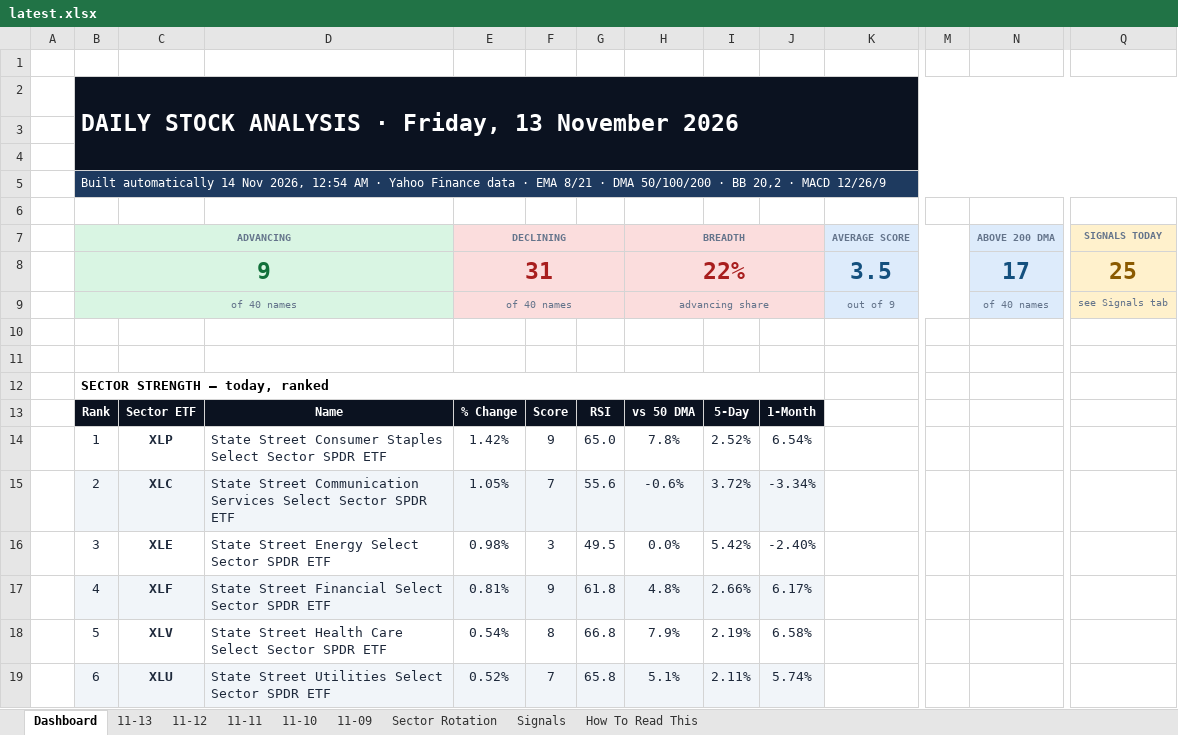
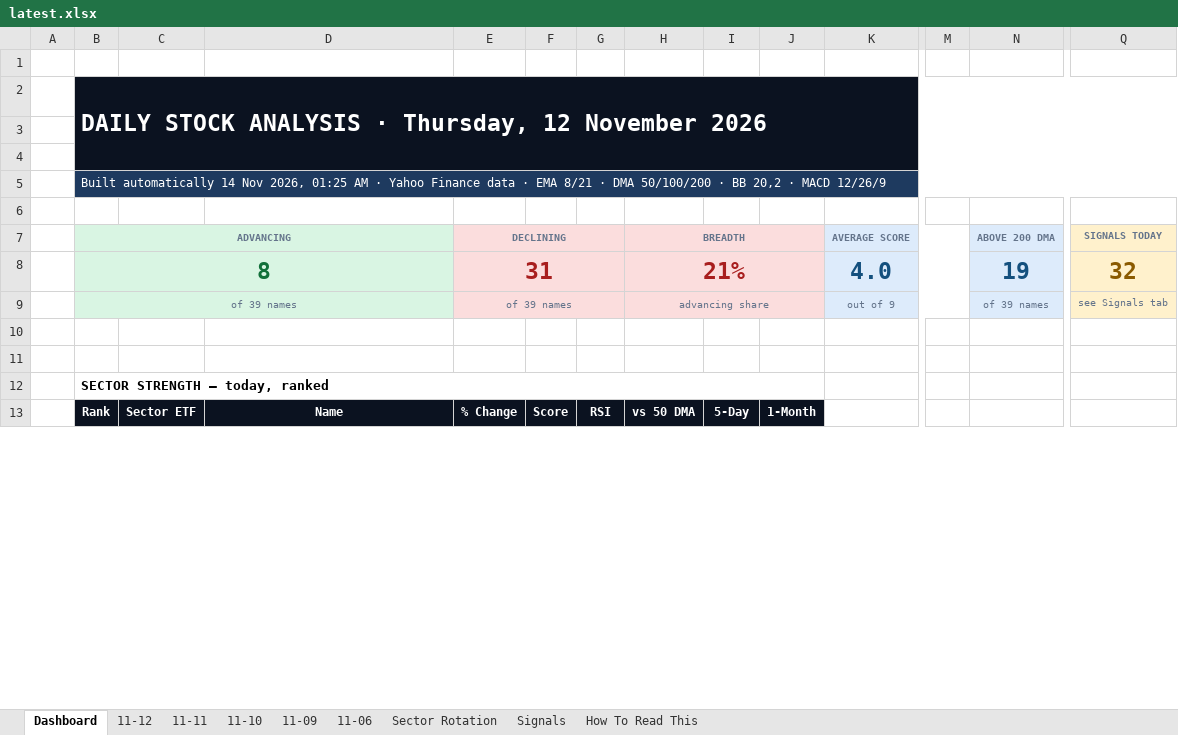
Before and after one commit to GeoWizard4645/Stock-Analysis-for-my-Grandpa, an Excel workbook: docs/data/latest.xlsx, sheet Dashboard, drawn as a sheet; only a part is shown, gaps mark what is left out; values as stored, in another font and other column widths than the file's, no borders; charts and pictures and conditional formats not drawn; removed rows and columns are numbered as before the commit, all else as after; rows hold the shown columns only; the diff covers the shown part only; the diff names each change by its address in the sheet, - before the commit and + after, or states it on an @@ line.

```diff
--- a/docs/data/latest.xlsx (sheet Dashboard)
+++ b/docs/data/latest.xlsx (sheet Dashboard)
-sheet tab: 11-13
+sheet tab: 11-06
-B2 (ADVANCING): …ANALYSIS · Friday, 13 November 2026
+B2 (ADVANCING): …ANALYSIS · Thursday, 12 November 2026
-B5 (ADVANCING): …Nov 2026, 12:54 AM ·…
+B5 (ADVANCING): …Nov 2026, 01:25 AM ·…
-row 8:  | 9 |  |  | 31 |  |  | 22% |  |  | 3.5 |  | 17 | 25
+row 8:  | 8 |  |  | 31 |  |  | 21% |  |  | 4.0 |  | 19 | 32
-B9 (ADVANCING): of 40 names
+B9 (ADVANCING): of 39 names
-E9 (DECLINING): of 40 names
+E9 (DECLINING): of 39 names
-N9 (ABOVE 200 DMA): of 40 names
+N9 (ABOVE 200 DMA): of 39 names
-row 14:  | 1 | XLP | State Street Consumer Staples Select Sector SPDR ETF | 1.42% | 9 | 65.0 | 7.8% | 2.52% | 6.54%
-row 15:  | 2 | XLC | State Street Communication Services Select Sector SPDR ETF | 1.05% | 7 | 55.6 | -0.6% | 3.72% | -3.34%
-row 16:  | 3 | XLE | State Street Energy Select Sector SPDR ETF | 0.98% | 3 | 49.5 | 0.0% | 5.42% | -2.40%
-row 17:  | 4 | XLF | State Street Financial Select Sector SPDR ETF | 0.81% | 9 | 61.8 | 4.8% | 2.66% | 6.17%
-row 18:  | 5 | XLV | State Street Health Care Select Sector SPDR ETF | 0.54% | 8 | 66.8 | 7.9% | 2.19% | 6.58%
-row 19:  | 6 | XLU | State Street Utilities Select Sector SPDR ETF | 0.52% | 7 | 65.8 | 5.1% | 2.11% | 5.74%
```
Also changed, not shown: 27 added rows, 21 removed rows, 19 edited cells and cell formats elsewhere in this sheet, sheet Signals, sheet 11-12, sheet Sector Rotation, sheet 11-10, sheet 11-11, sheet 11-09, 1 other file.
